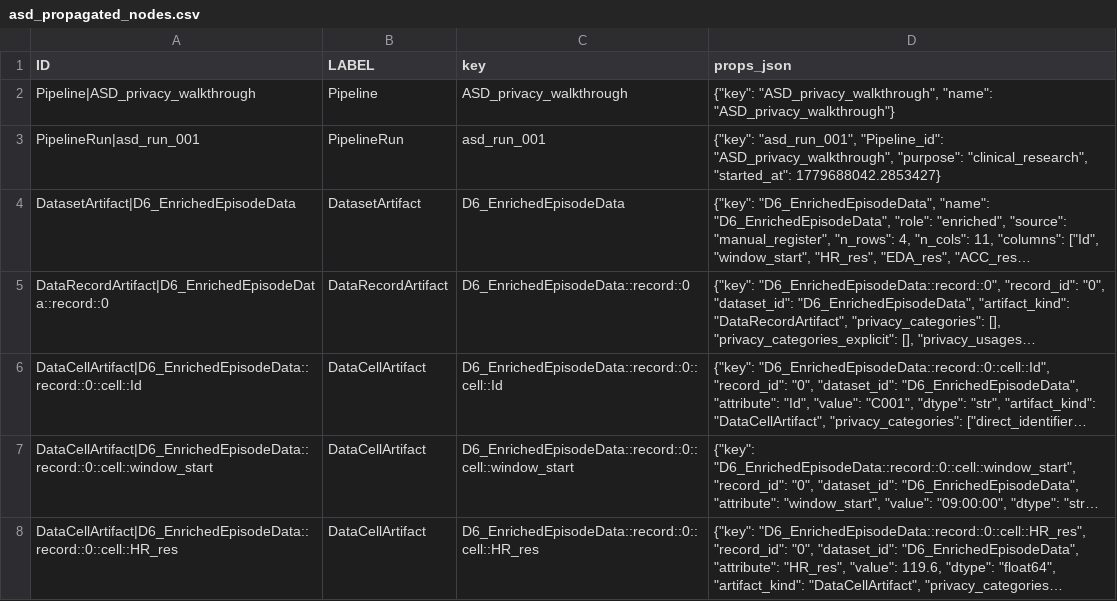
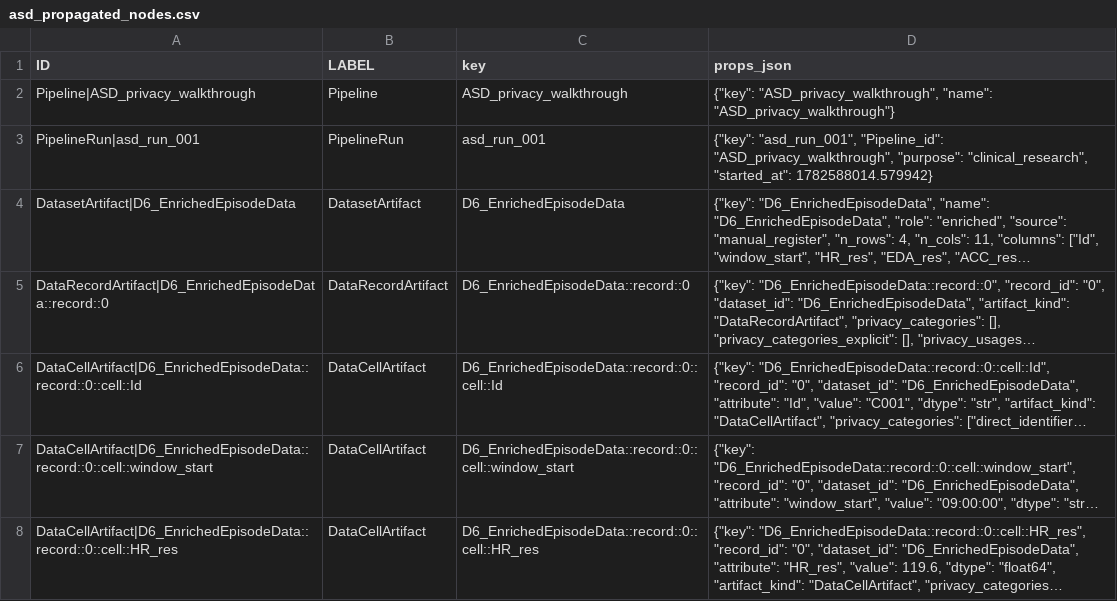
Before and after one commit to aq1992dauphine/PrivacyProvTool, a CSV file: outputs/asd_propagated_nodes.csv, drawn as a sheet; only a part is shown; long unchanged cells end in …; the diff covers the shown part only; the diff names each change by its address in the sheet, - before the commit and + after, or states it on an @@ line.

```diff
--- a/outputs/asd_propagated_nodes.csv
+++ b/outputs/asd_propagated_nodes.csv
-D3 (props_json): …"clinical_research", "started_at": 1779688042.2853427}
+D3 (props_json): …"clinical_research", "started_at": 1782588014.579942}
```
Also changed, not shown: 4 edited cells elsewhere in this file, 52 other files.
